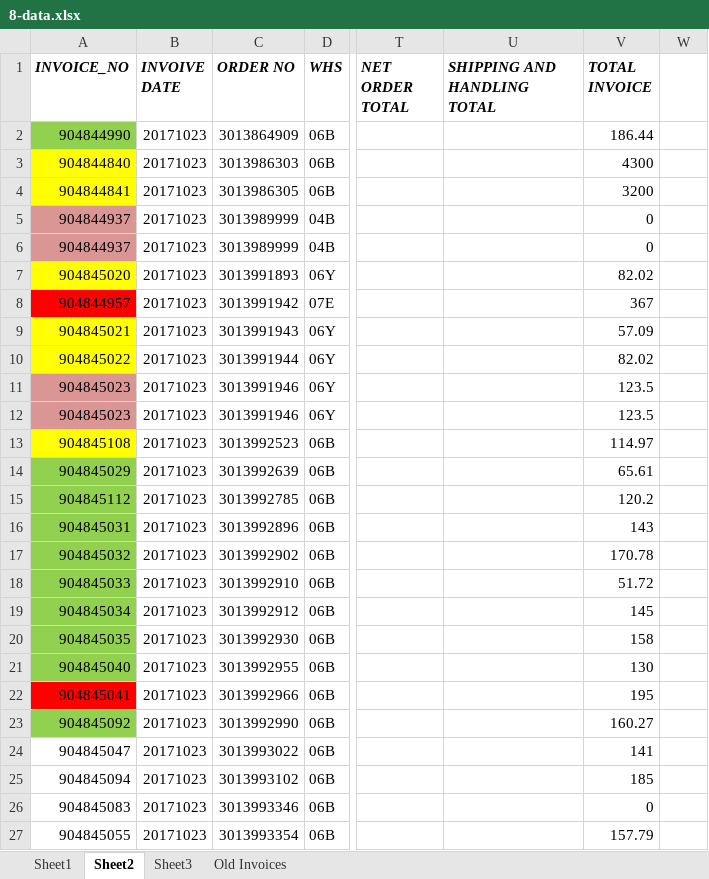
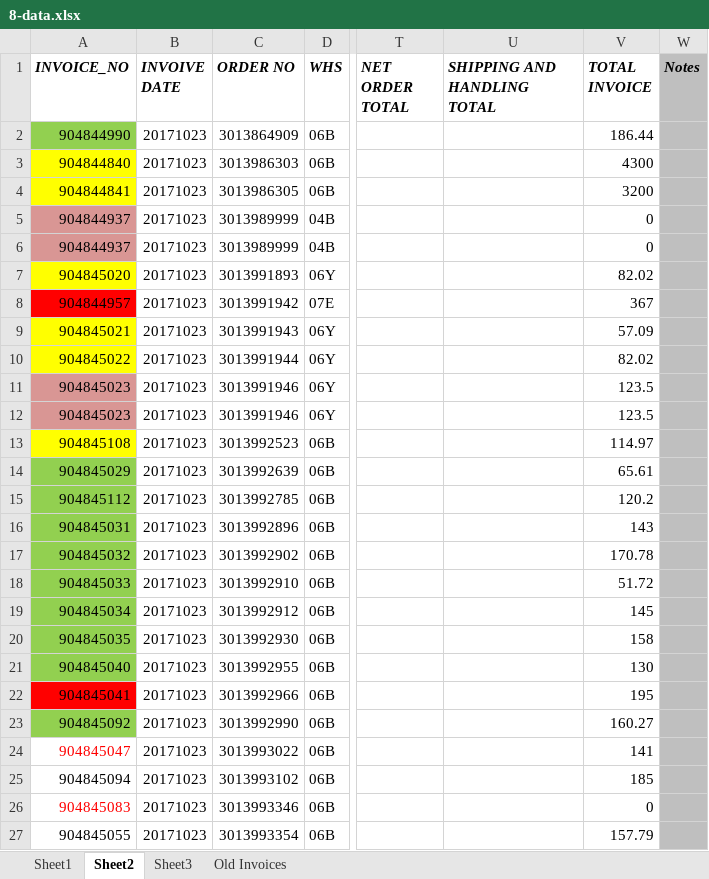
Before and after one commit to hbhardwaj03/Andyz-POC, an Excel workbook: Resources/8-data.xlsx, sheet Sheet2, drawn as a sheet; only a part is shown, gaps mark what is left out; values as stored, in another font and other column widths than the file's, no borders; the diff covers the shown part only; the diff names each change by its address in the sheet, - before the commit and + after, or states it on an @@ line.

Commit message:
8-updated few observations in last coloumn asNotes

```diff
--- a/Resources/8-data.xlsx (sheet Sheet2)
+++ b/Resources/8-data.xlsx (sheet Sheet2)
-W1: (empty)
+W1: Notes
-W1:W27 fill: none
+W1:W27 fill: #BFBFBF
-A24 text colour: black
+A24 text colour: #FF0000
-A26 text colour: black
+A26 text colour: #FF0000
```
Also changed, not shown: 3 edited cells and cell formats elsewhere in this sheet, sheet Sheet3.
